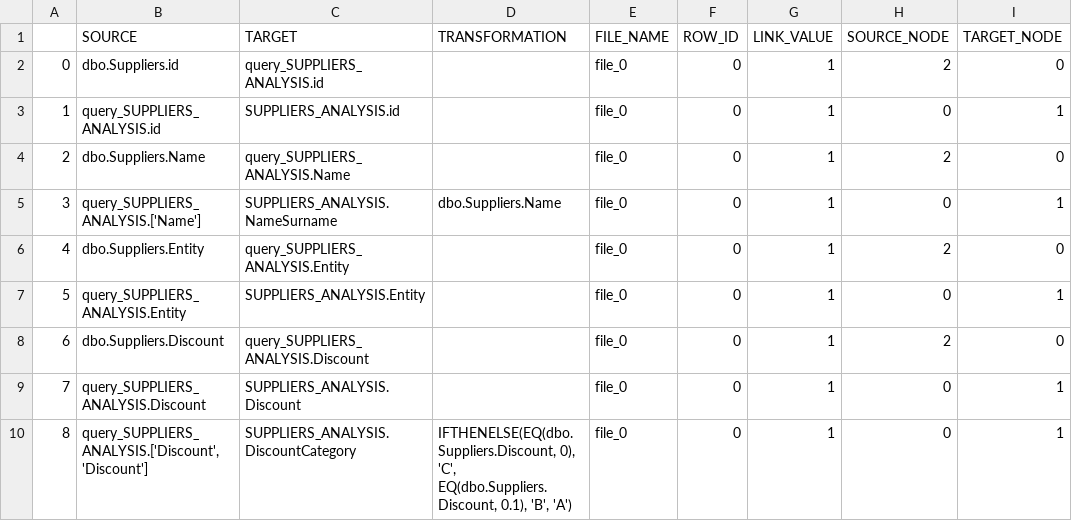
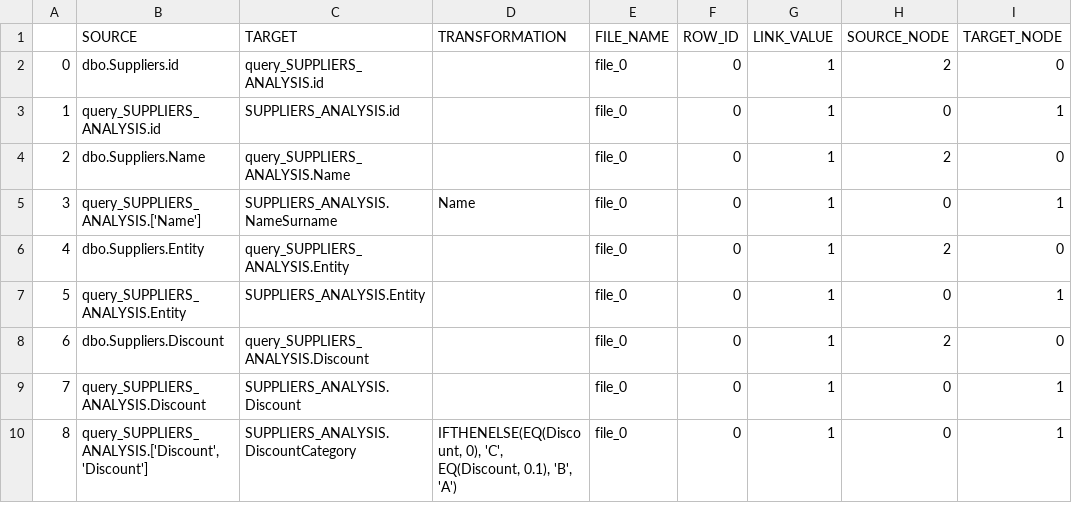
Before and after one commit to mountanalytics/sql_code_parser_lineages, a CSV file: data/output-tables/lineages/lineage-SUPPLIERS_ANALYSIS.csv, drawn as a sheet; only a part is shown; the diff names each change by its address in the sheet, - before the commit and + after, or states it on an @@ line.

```diff
--- a/data/output-tables/lineages/lineage-SUPPLIERS_ANALYSIS.csv
+++ b/data/output-tables/lineages/lineage-SUPPLIERS_ANALYSIS.csv
-D5 (TRANSFORMATION): dbo.Suppliers.Name
+D5 (TRANSFORMATION): Name
-D10 (TRANSFORMATION): IFTHENELSE(EQ(dbo.Suppliers.Discount, 0), 'C', EQ(dbo.Suppliers.Discount, 0.1), 'B',…
+D10 (TRANSFORMATION): IFTHENELSE(EQ(Discount, 0), 'C', EQ(Discount, 0.1), 'B',…
```
Also changed, not shown: data/output-tables/lineages/lineage-investor_overview.csv, 1 other file.
